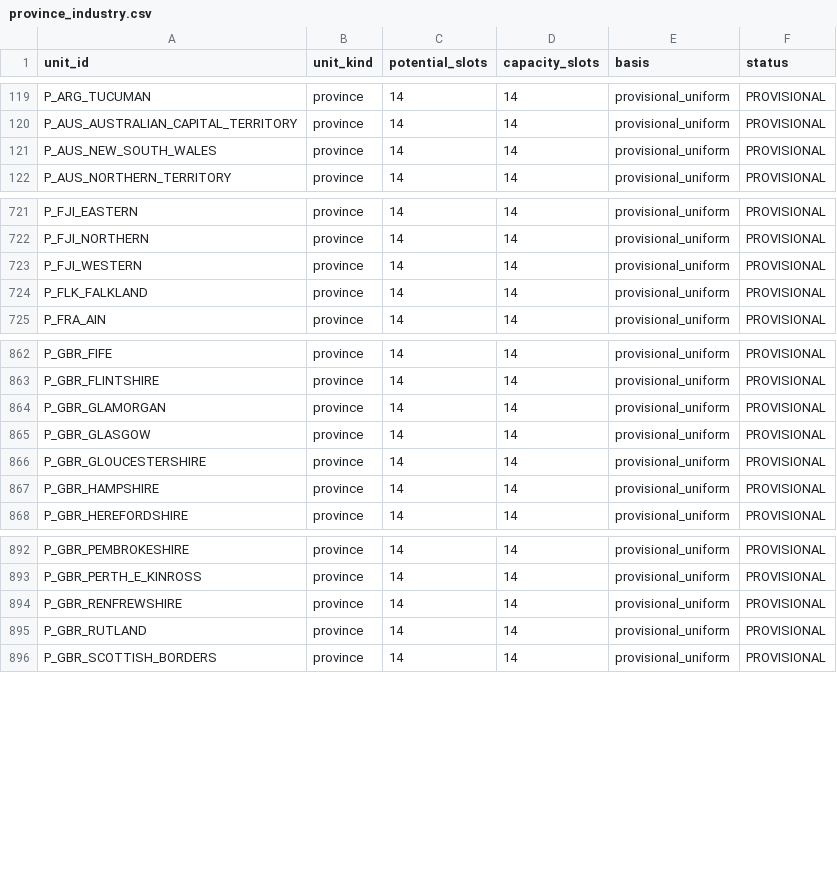
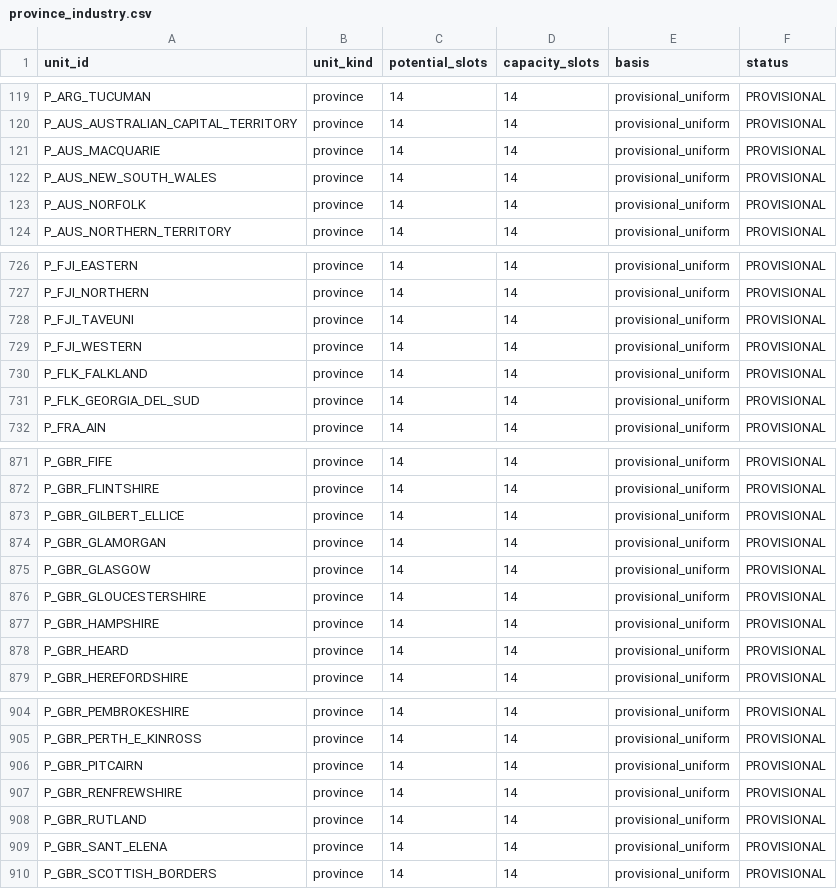
Before and after one commit to ilmiolocaleconme-cpu/grandstrategywwii, a CSV file: data/industry/province_industry.csv, drawn as a sheet; only a part is shown, gaps mark what is left out; the diff covers the shown part only; the diff names each change by its address in the sheet, - before the commit and + after, or states it on an @@ line.

```diff
--- a/data/industry/province_industry.csv
+++ b/data/industry/province_industry.csv
+row 121: P_AUS_MACQUARIE | province | 14 | 14 | provisional_uniform | PROVISIONAL
+row 123: P_AUS_NORFOLK | province | 14 | 14 | provisional_uniform | PROVISIONAL
+row 728: P_FJI_TAVEUNI | province | 14 | 14 | provisional_uniform | PROVISIONAL
+row 731: P_FLK_GEORGIA_DEL_SUD | province | 14 | 14 | provisional_uniform | PROVISIONAL
+row 873: P_GBR_GILBERT_ELLICE | province | 14 | 14 | provisional_uniform | PROVISIONAL
+row 878: P_GBR_HEARD | province | 14 | 14 | provisional_uniform | PROVISIONAL
+row 906: P_GBR_PITCAIRN | province | 14 | 14 | provisional_uniform | PROVISIONAL
+row 909: P_GBR_SANT_ELENA | province | 14 | 14 | provisional_uniform | PROVISIONAL
```
Also changed, not shown: 15 added rows elsewhere in this file, 35 other files.
